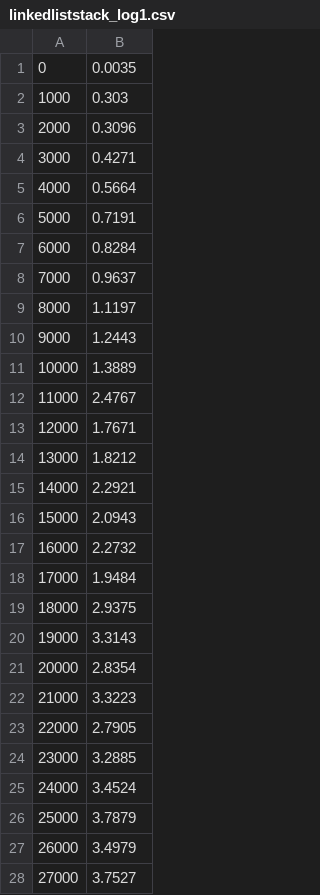
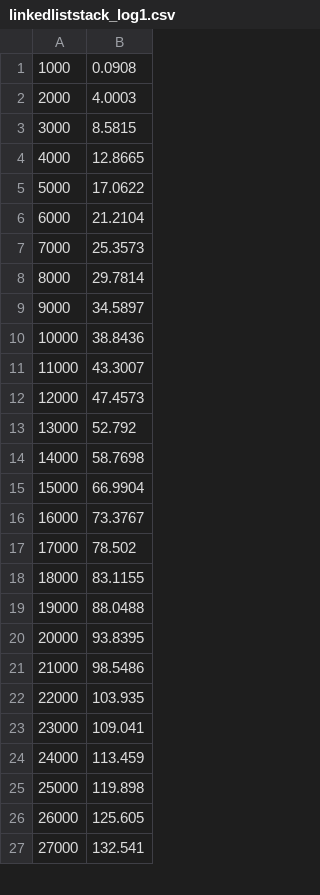
Before and after one commit to tyconway/pa1-c221, a CSV file: logs/linkedliststack_log1.csv, drawn as a sheet; only a part is shown; the diff covers the shown part only.

```diff
--- a/logs/linkedliststack_log1.csv
+++ b/logs/linkedliststack_log1.csv
@@ -1,28 +1,27 @@
-0,0.0035
-1000,0.303
-2000,0.3096
-3000,0.4271
-4000,0.5664
-5000,0.7191
-6000,0.8284
-7000,0.9637
-8000,1.1197
-9000,1.2443
-10000,1.3889
-11000,2.4767
-12000,1.7671
-13000,1.8212
-14000,2.2921
-15000,2.0943
-16000,2.2732
-17000,1.9484
-18000,2.9375
-19000,3.3143
-20000,2.8354
-21000,3.3223
-22000,2.7905
-23000,3.2885
-24000,3.4524
-25000,3.7879
-26000,3.4979
-27000,3.7527
+1000,0.0908
+2000,4.0003
+3000,8.5815
+4000,12.8665
+5000,17.0622
+6000,21.2104
+7000,25.3573
+8000,29.7814
+9000,34.5897
+10000,38.8436
+11000,43.3007
+12000,47.4573
+13000,52.792
+14000,58.7698
+15000,66.9904
+16000,73.3767
+17000,78.502
+18000,83.1155
+19000,88.0488
+20000,93.8395
+21000,98.5486
+22000,103.935
+23000,109.041
+24000,113.459
+25000,119.898
+26000,125.605
+27000,132.541
```
Also changed, not shown: 23 edited cells elsewhere in this file, logs/arraystack_log1.csv, logs/doublingarraystack_log1.csv, 1 other file.
